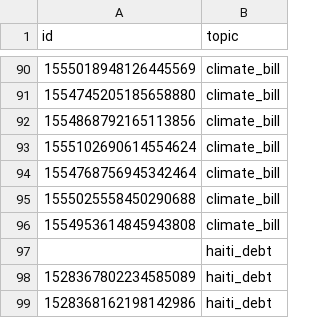
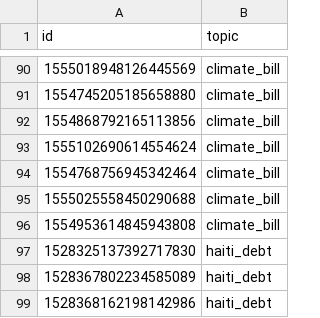
Before and after one commit to alisafaya/fsl-trendy, a CSV file: data/train.csv, drawn as a sheet; only a part is shown, gaps mark what is left out.

Commit message:
missing tweet id

```diff
--- a/data/train.csv
+++ b/data/train.csv
@@ -96,3 +96,3 @@ id,topic
 1554953614845943808,climate_bill
-,haiti_debt
+1528325137392717830,haiti_debt
 1528367802234585089,haiti_debt
```
